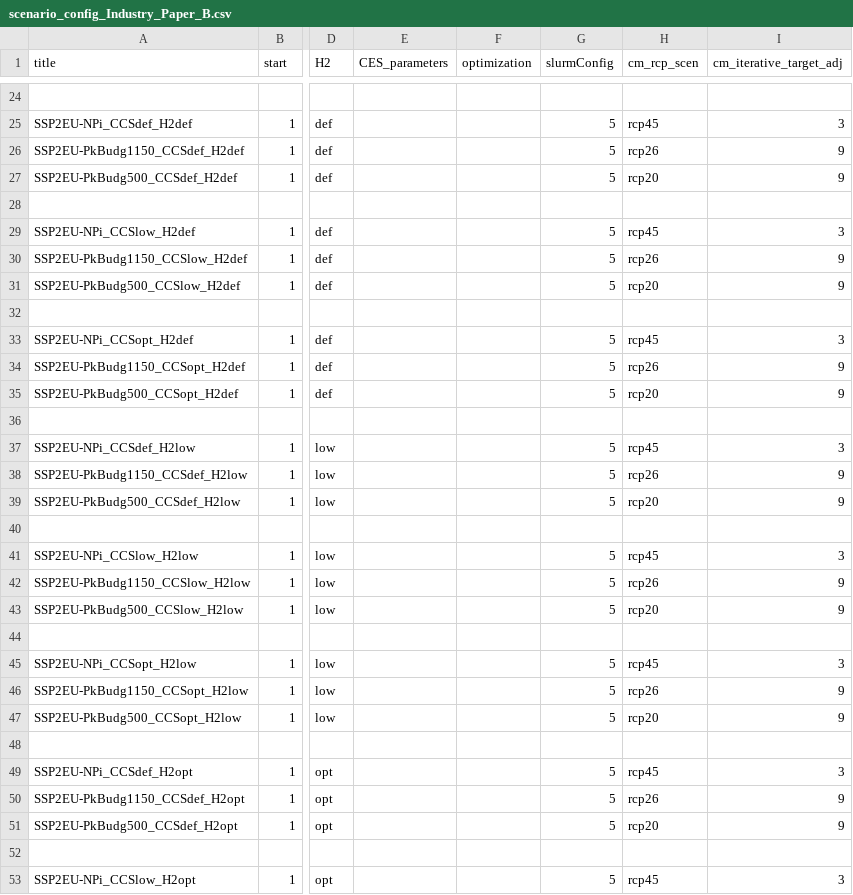
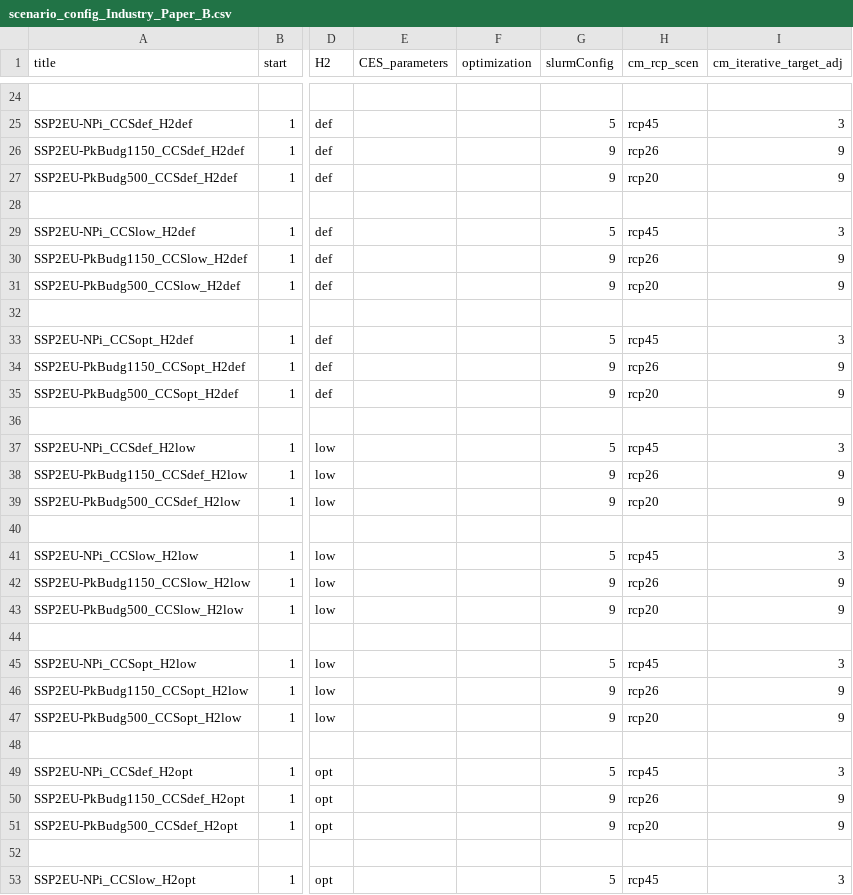
Before and after one commit to 0UmfHxcvx5J7JoaOhFSs5mncnisTJJ6q/remind, a CSV file: config/scenario_config_Industry_Paper_B.csv, drawn as a sheet; only a part is shown, gaps mark what is left out; the diff covers the shown part only; the diff names each change by its address in the sheet, - before the commit and + after, or states it on an @@ line.

Commit message:
change slurmConfig

```diff
--- a/config/scenario_config_Industry_Paper_B.csv
+++ b/config/scenario_config_Industry_Paper_B.csv
-G26:G27 (slurmConfig): 5
+G26:G27 (slurmConfig): 9
-G30:G31 (slurmConfig): 5
+G30:G31 (slurmConfig): 9
-G34:G35 (slurmConfig): 5
+G34:G35 (slurmConfig): 9
-G38:G39 (slurmConfig): 5
+G38:G39 (slurmConfig): 9
-G42:G43 (slurmConfig): 5
+G42:G43 (slurmConfig): 9
-G46:G47 (slurmConfig): 5
+G46:G47 (slurmConfig): 9
-G50:G51 (slurmConfig): 5
+G50:G51 (slurmConfig): 9
```
Also changed, not shown: 4 edited cells elsewhere in this file.
